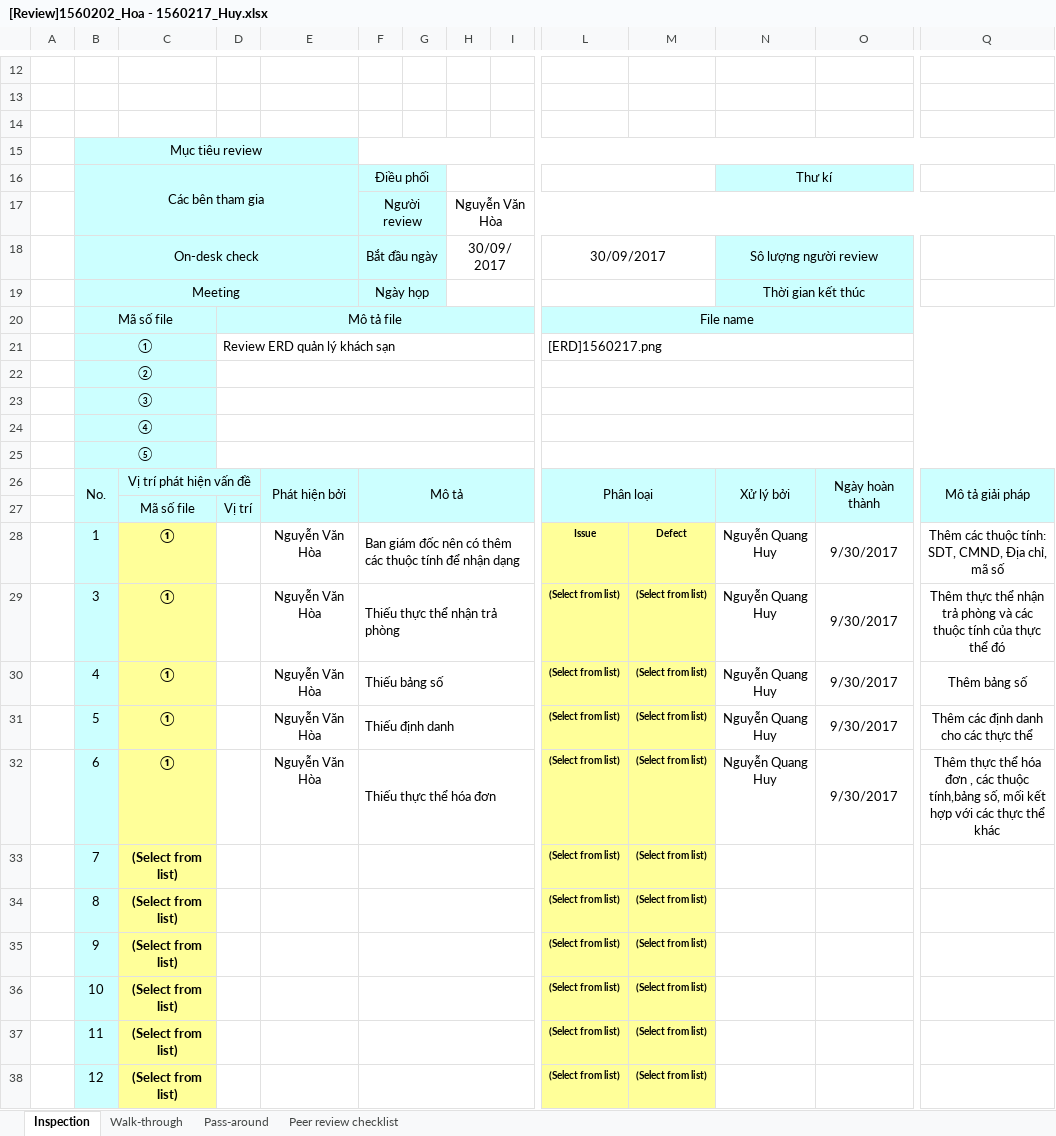
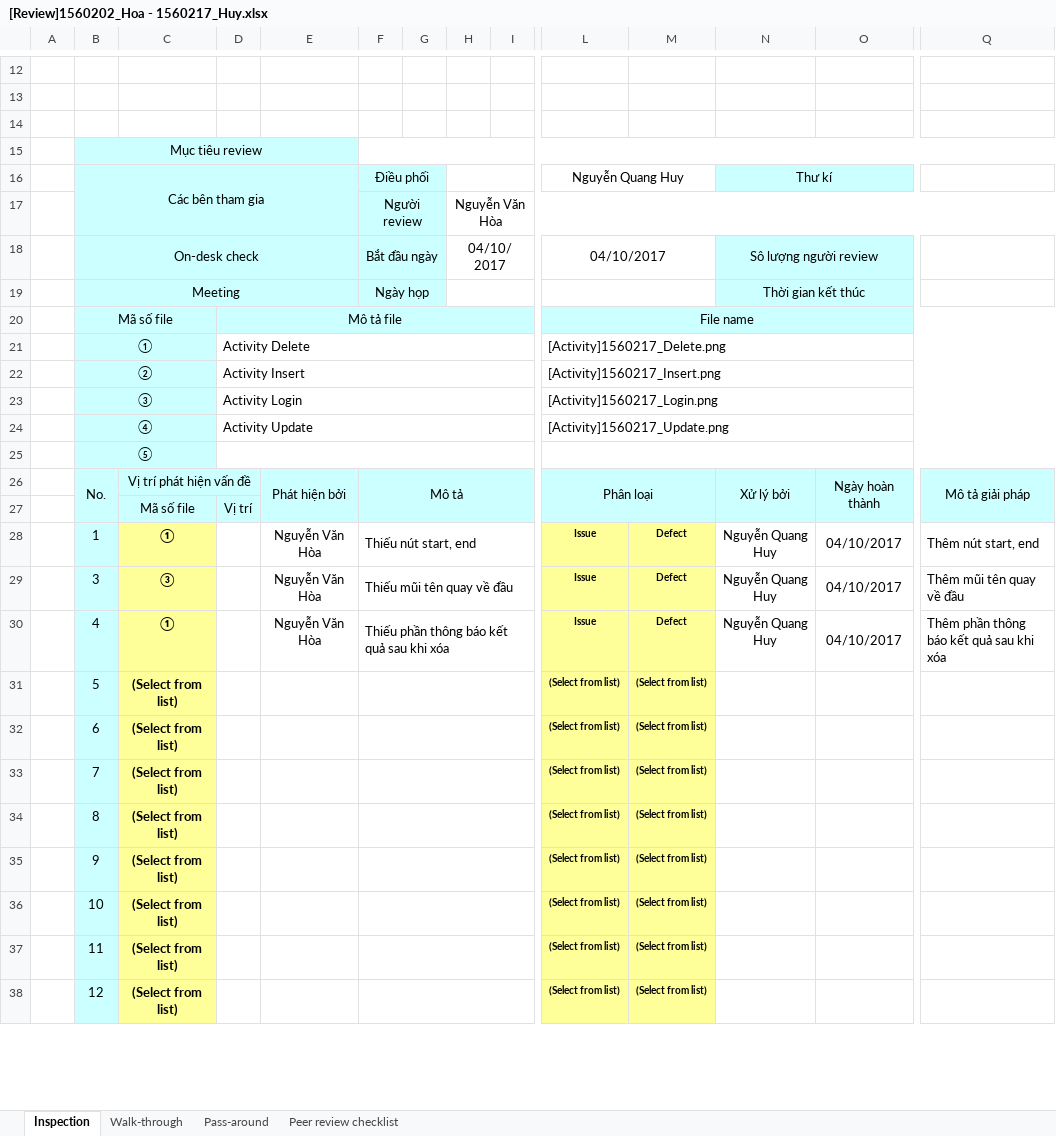
Before and after one commit to NguyenHoa-Hcmus/PTUDCSDL1, an Excel workbook: PTDL_QLTB/PhanTichChucNang/[Review]1560202_Hoa - 1560217_Huy.xlsx, sheet Inspection, drawn as a sheet; only a part is shown, gaps mark what is left out; values as stored, in another font and other column widths than the file's, no borders; conditional formats not drawn; the diff covers the shown part only; the diff names each change by its address in the sheet, - before the commit and + after, or states it on an @@ line.

```diff
--- a/PTDL_QLTB/PhanTichChucNang/[Review]1560202_Hoa - 1560217_Huy.xlsx (sheet Inspection)
+++ b/PTDL_QLTB/PhanTichChucNang/[Review]1560202_Hoa - 1560217_Huy.xlsx (sheet Inspection)
-L16: (empty)
+L16: Nguyễn Quang Huy
-H18: 30/09/2017
+H18: 04/10/2017
-L18: 30/09/2017
+L18: 04/10/2017
-D21: Review ERD quản lý khách sạn
+D21: Activity Delete
-L21: [ERD]1560217.png
+L21: [Activity]1560217_Delete.png
-D22: (empty)
+D22: Activity Insert
-L22: (empty)
+L22: [Activity]1560217_Insert.png
-D23: (empty)
+D23: Activity Login
-L23: (empty)
+L23: [Activity]1560217_Login.png
-D24: (empty)
+D24: Activity Update
-L24: (empty)
+L24: [Activity]1560217_Update.png
-F28: Ban giám đốc nên có thêm các thuộc tính để nhận dạng
+F28: Thiếu nút start, end
-O28:O30: 9/30/2017
+O28:O30: 04/10/2017
-Q28: Thêm các thuộc tính: SDT, CMND, Địa chỉ, mã số
+Q28: Thêm nút start, end
-Q28:Q30 alignment: center
+Q28:Q30 alignment: left
-C29: ①
+C29: ③
-F29: Thiếu thực thể nhận trả phòng
+F29: Thiếu mũi tên quay về đầu
-L29:L30: (Select from list)
+L29:L30: Issue
-M29:M30: (Select from list)
+M29:M30: Defect
-Q29: Thêm thực thể nhận trả phòng và các thuộc tính của thực thể đó
+Q29: Thêm mũi tên quay về đầu
-F30: Thiếu bảng số
+F30: Thiếu phần thông báo kết quả sau khi xóa
-Q30: Thêm bảng số
+Q30: Thêm phần thông báo kết quả sau khi xóa
-C31:C32: ①
+C31:C32: (Select from list)
-E31:E32: Nguyễn Văn Hòa
+E31:E32: (empty)
-F31: Thiếu định danh
+F31: (empty)
-N31:N32: Nguyễn Quang Huy
+N31:N32: (empty)
-O31:O32: 9/30/2017
+O31:O32: (empty)
-Q31: Thêm các định danh cho các thực thể
+Q31: (empty)
-F32: Thiếu thực thể hóa đơn
+F32: (empty)
-Q32: Thêm thực thể hóa đơn , các thuộc tính,bảng số, mối kết hợp với các thực thể khác
+Q32: (empty)
```
Also changed, not shown: 3 edited cells elsewhere in this sheet, charts or pictures, PTDL_QLTB/PhanTichChucNang/[Review]1560217_Huy_1560177_Hieu.xlsx.
